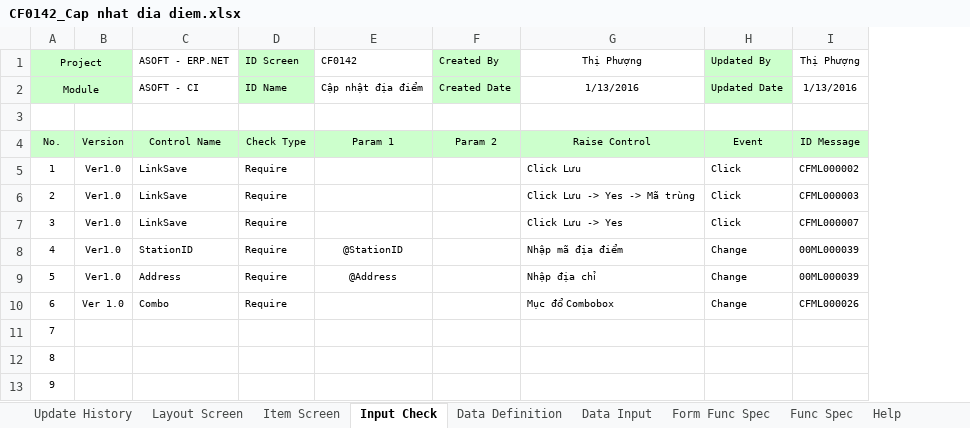
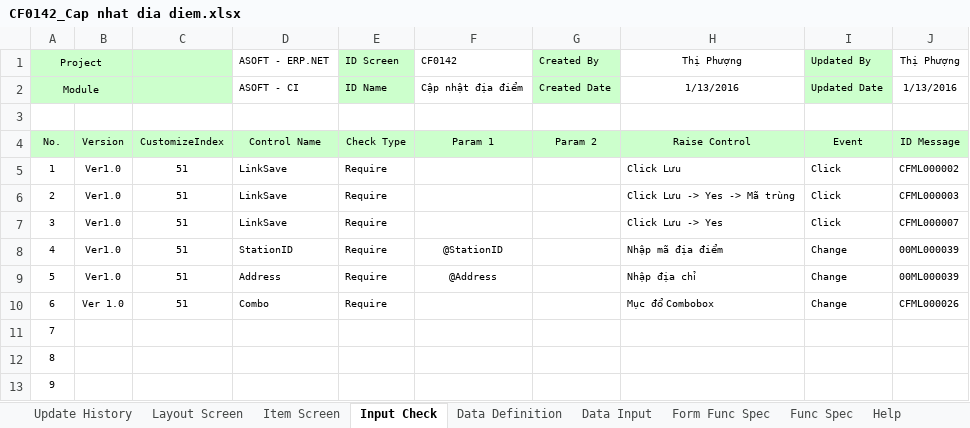
Before and after one commit to ASOFT-Solution/asoft-test-svn, an Excel workbook: 2015/201512/10_DOCUMENT/13_DETAIL_DESIGN/Cap nhat dia diem/CF0142_Cap nhat dia diem.xlsx, sheet Input Check, drawn as a sheet; only a part is shown; values as stored, in another font and other column widths than the file's, no borders; the diff names each change by its address in the sheet, - before the commit and + after, or states it on an @@ line.

```diff
--- a/2015/201512/10_DOCUMENT/13_DETAIL_DESIGN/Cap nhat dia diem/CF0142_Cap nhat dia diem.xlsx (sheet Input Check)
+++ b/2015/201512/10_DOCUMENT/13_DETAIL_DESIGN/Cap nhat dia diem/CF0142_Cap nhat dia diem.xlsx (sheet Input Check)
+column C, rows 4-10: CustomizeIndex | 51 | 51 | 51 | 51 | 51 | 51
```
Also changed, not shown: sheet Data Definition, sheet Data Input, 2015/201512/10_DOCUMENT/13_DETAIL_DESIGN/Cap nhat phieu nhap kho/WF0011 Cap nhat phieu nhap kho.xlsx, 2015/201512/10_DOCUMENT/13_DETAIL_DESIGN/Cap nhat phieu nhap xuat vcnb/WF0008 Danh muc phieu nhap xuat vcnb.xlsx, 12 other files.
